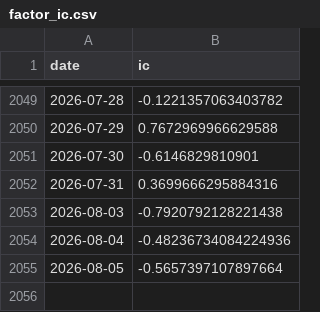
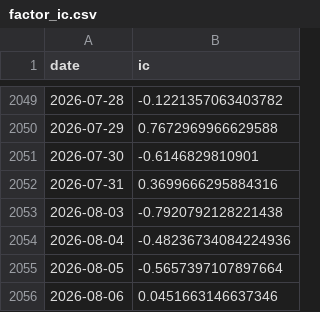
Before and after one commit to ericxuzhesheng/Trading-Crowding-Momentum-Strategy, a CSV file: outputs/tables/factor_ic.csv, drawn as a sheet; only a part is shown, gaps mark what is left out; the diff names each change by its address in the sheet, - before the commit and + after, or states it on an @@ line.

```diff
--- a/outputs/tables/factor_ic.csv
+++ b/outputs/tables/factor_ic.csv
+row 2056: 2026-08-06 | 0.0451663146637346
```
Also changed, not shown: outputs/tables/monthly_returns.csv, outputs/tables/performance_summary.csv, 10 other files.
